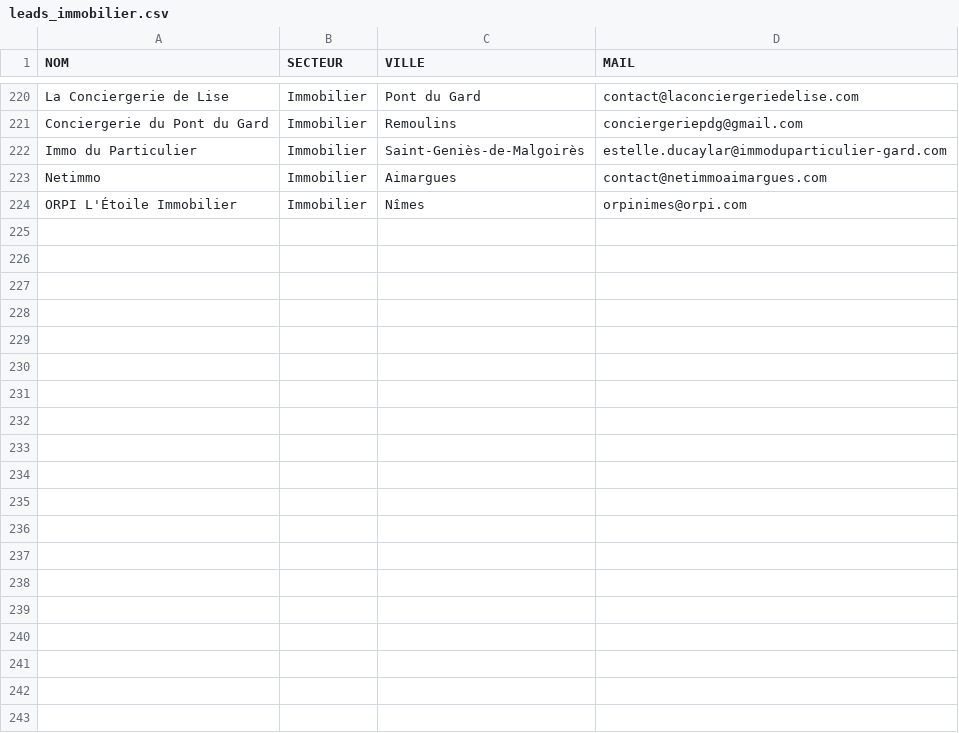
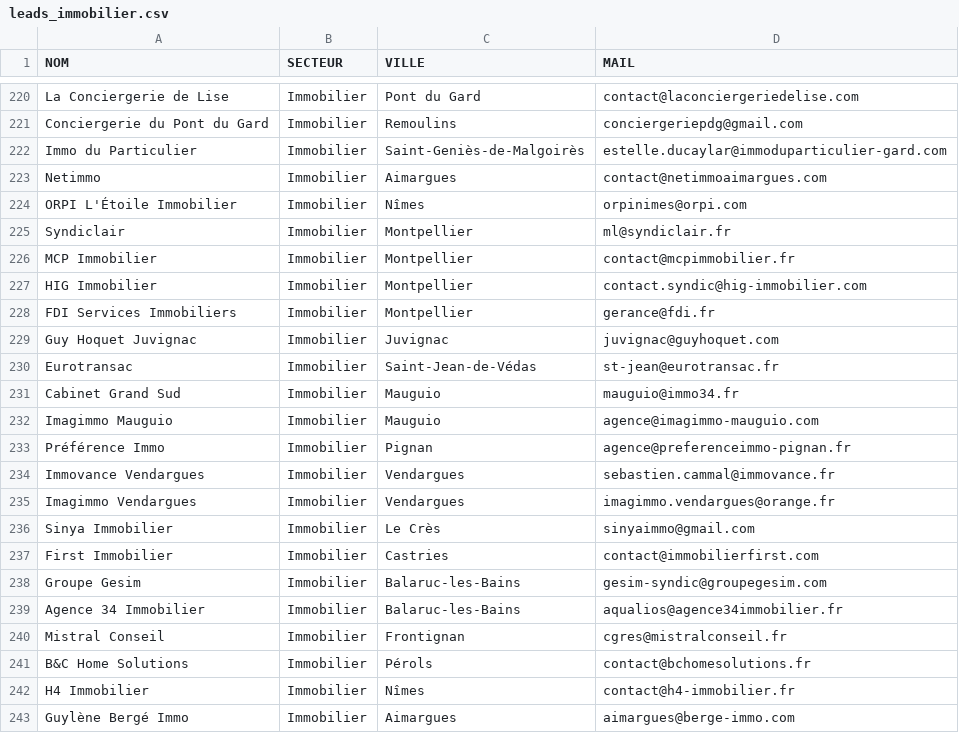
Before and after one commit to robinpailhes01-oss/SYST-ME-IA-, a CSV file: leads_par_secteur/leads_immobilier.csv, drawn as a sheet; only a part is shown, gaps mark what is left out.

```diff
--- a/leads_par_secteur/leads_immobilier.csv
+++ b/leads_par_secteur/leads_immobilier.csv
@@ -224 +224,20 @@ Netimmo,Immobilier,Aimargues,contact@netimmoaimargues.com
 ORPI L'Étoile Immobilier,Immobilier,Nîmes,orpinimes@orpi.com
+Syndiclair,Immobilier,Montpellier,ml@syndiclair.fr
+MCP Immobilier,Immobilier,Montpellier,contact@mcpimmobilier.fr
+HIG Immobilier,Immobilier,Montpellier,contact.syndic@hig-immobilier.com
+FDI Services Immobiliers,Immobilier,Montpellier,gerance@fdi.fr
+Guy Hoquet Juvignac,Immobilier,Juvignac,juvignac@guyhoquet.com
+Eurotransac,Immobilier,Saint-Jean-de-Védas,st-jean@eurotransac.fr
+Cabinet Grand Sud,Immobilier,Mauguio,mauguio@immo34.fr
+Imagimmo Mauguio,Immobilier,Mauguio,agence@imagimmo-mauguio.com
+Préférence Immo,Immobilier,Pignan,agence@preferenceimmo-pignan.fr
+Immovance Vendargues,Immobilier,Vendargues,sebastien.cammal@immovance.fr
+Imagimmo Vendargues,Immobilier,Vendargues,imagimmo.vendargues@orange.fr
+Sinya Immobilier,Immobilier,Le Crès,sinyaimmo@gmail.com
+First Immobilier,Immobilier,Castries,contact@immobilierfirst.com
+Groupe Gesim,Immobilier,Balaruc-les-Bains,gesim-syndic@groupegesim.com
+Agence 34 Immobilier,Immobilier,Balaruc-les-Bains,aqualios@agence34immobilier.fr
+Mistral Conseil,Immobilier,Frontignan,cgres@mistralconseil.fr
+B&C Home Solutions,Immobilier,Pérols,contact@bchomesolutions.fr
+H4 Immobilier,Immobilier,Nîmes,contact@h4-immobilier.fr
+Guylène Bergé Immo,Immobilier,Aimargues,aimargues@berge-immo.com
```
Also changed, not shown: leads_par_secteur/leads_beaute.csv, leads_par_secteur/leads_btp.csv, 3 other files.
